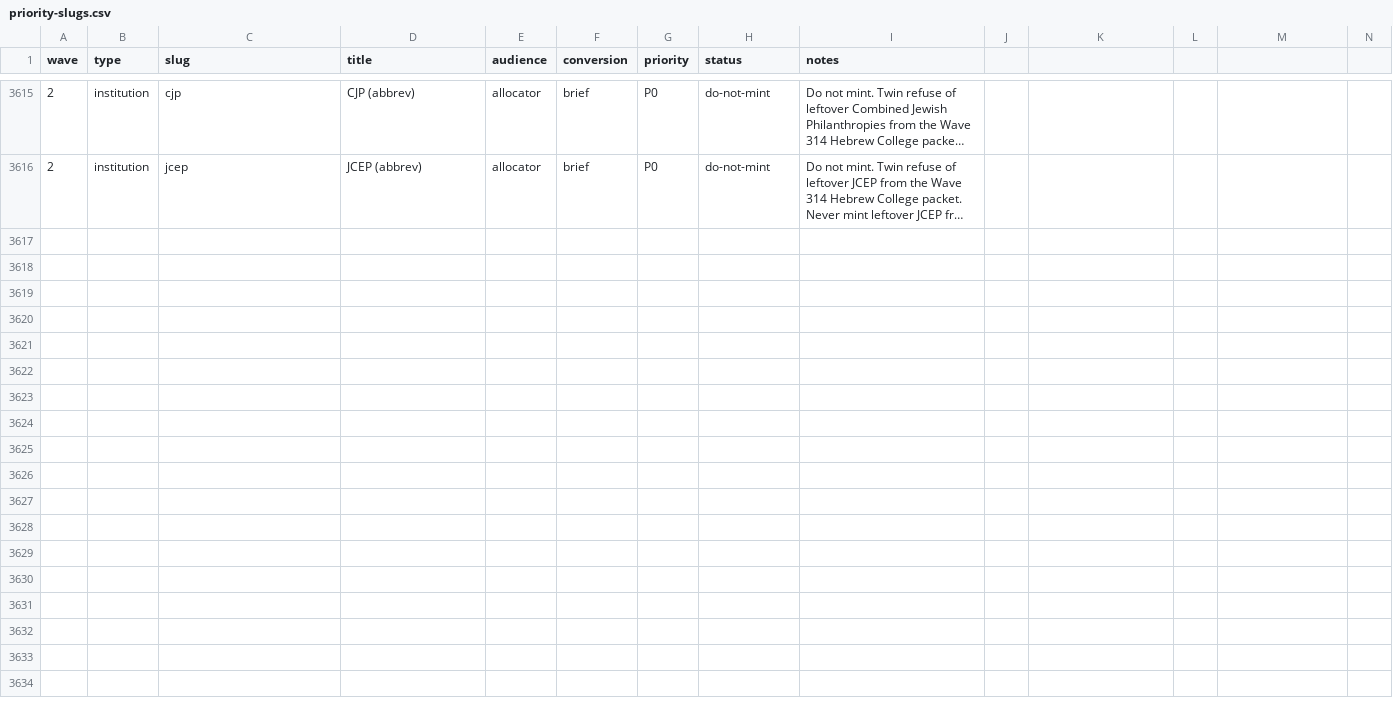
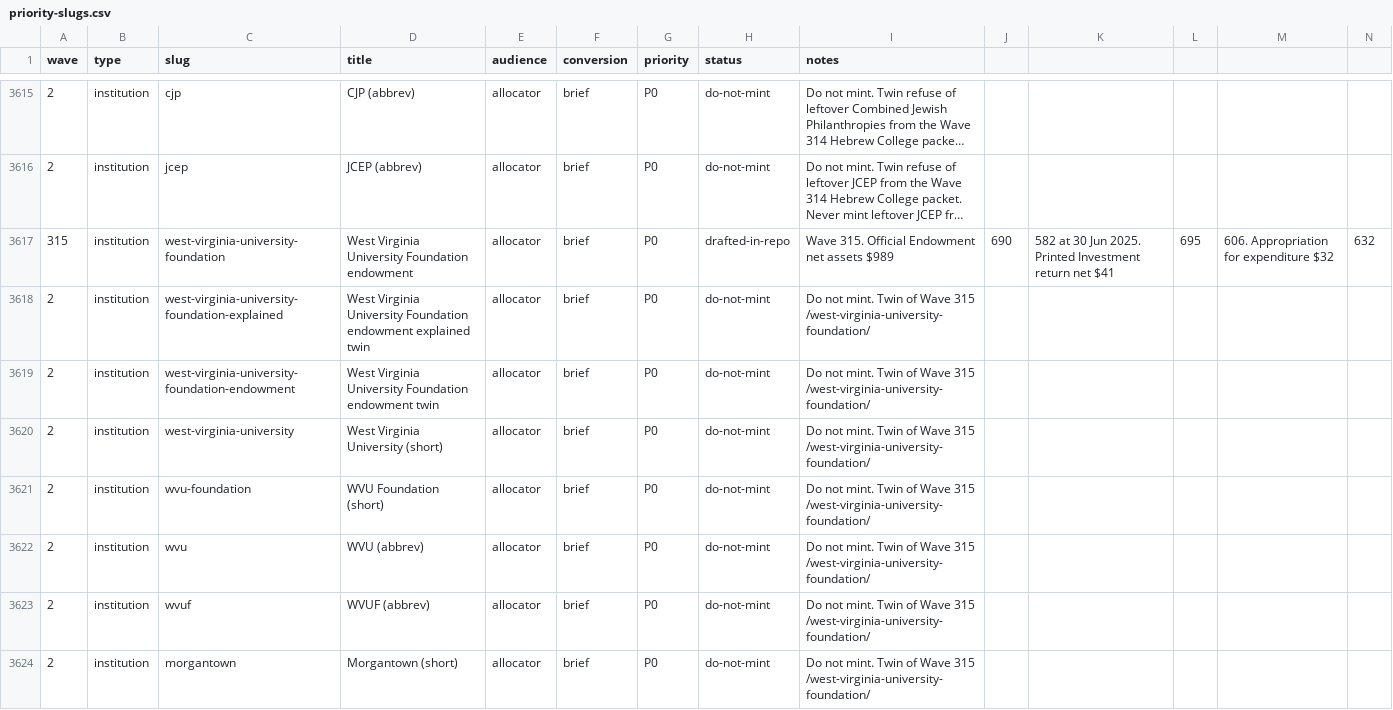
Before and after one commit to timcanada/uao-insurance-gate, a CSV file: seo-aeo/inventory/priority-slugs.csv, drawn as a sheet; only a part is shown, gaps mark what is left out; long unchanged cells end in …; rows hold the shown columns only; the diff names each change by its address in the sheet, - before the commit and + after, or states it on an @@ line.

```diff
--- a/seo-aeo/inventory/priority-slugs.csv
+++ b/seo-aeo/inventory/priority-slugs.csv
+row 3617: 315 | institution | west-virginia-university-foundation | West Virginia University Foundation endowment | allocator | brief | P0 | drafted-in-repo | Wave 315. Official Endowment net assets $989 | 690 | 582 at 30 Jun 2025. Printed Investment return net $41 | 695 | 606. Appropriation for expenditure $32 | 632
+row 3618: 2 | institution | west-virginia-university-foundation-explained | West Virginia University Foundation endowment explained twin | allocator | brief | P0 | do-not-mint | Do not mint. Twin of Wave 315 /west-virginia-university-foundation/
+row 3619: 2 | institution | west-virginia-university-foundation-endowment | West Virginia University Foundation endowment twin | allocator | brief | P0 | do-not-mint | Do not mint. Twin of Wave 315 /west-virginia-university-foundation/
+row 3620: 2 | institution | west-virginia-university | West Virginia University (short) | allocator | brief | P0 | do-not-mint | Do not mint. Twin of Wave 315 /west-virginia-university-foundation/
+row 3621: 2 | institution | wvu-foundation | WVU Foundation (short) | allocator | brief | P0 | do-not-mint | Do not mint. Twin of Wave 315 /west-virginia-university-foundation/
+row 3622: 2 | institution | wvu | WVU (abbrev) | allocator | brief | P0 | do-not-mint | Do not mint. Twin of Wave 315 /west-virginia-university-foundation/
+row 3623: 2 | institution | wvuf | WVUF (abbrev) | allocator | brief | P0 | do-not-mint | Do not mint. Twin of Wave 315 /west-virginia-university-foundation/
+row 3624: 2 | institution | morgantown | Morgantown (short) | allocator | brief | P0 | do-not-mint | Do not mint. Twin of Wave 315 /west-virginia-university-foundation/
```
Also changed, not shown: seo-aeo/inventory/keyword-board.csv, 12 other files.
